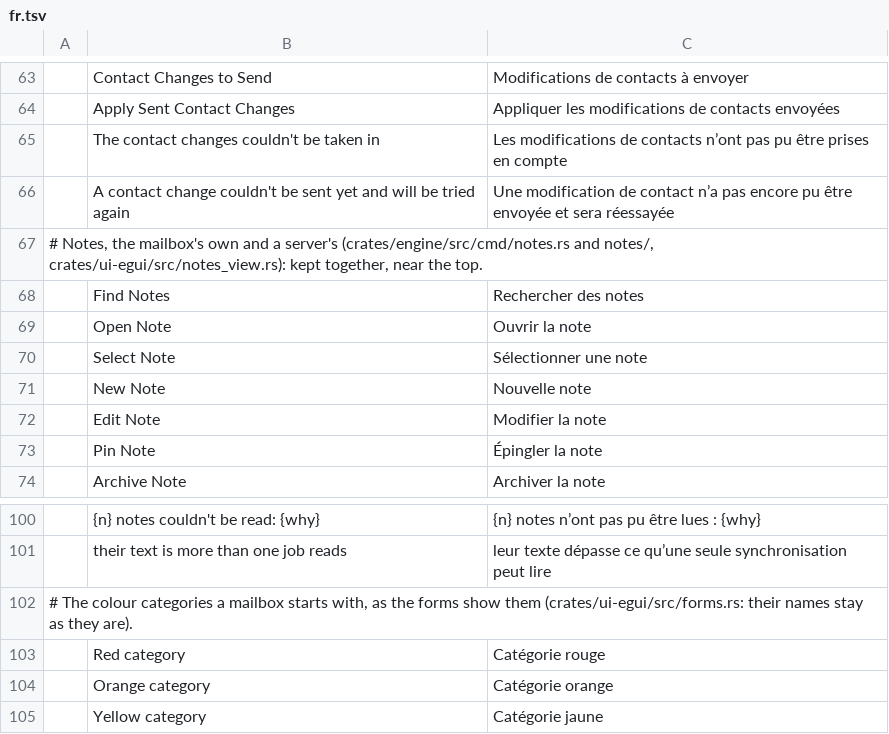
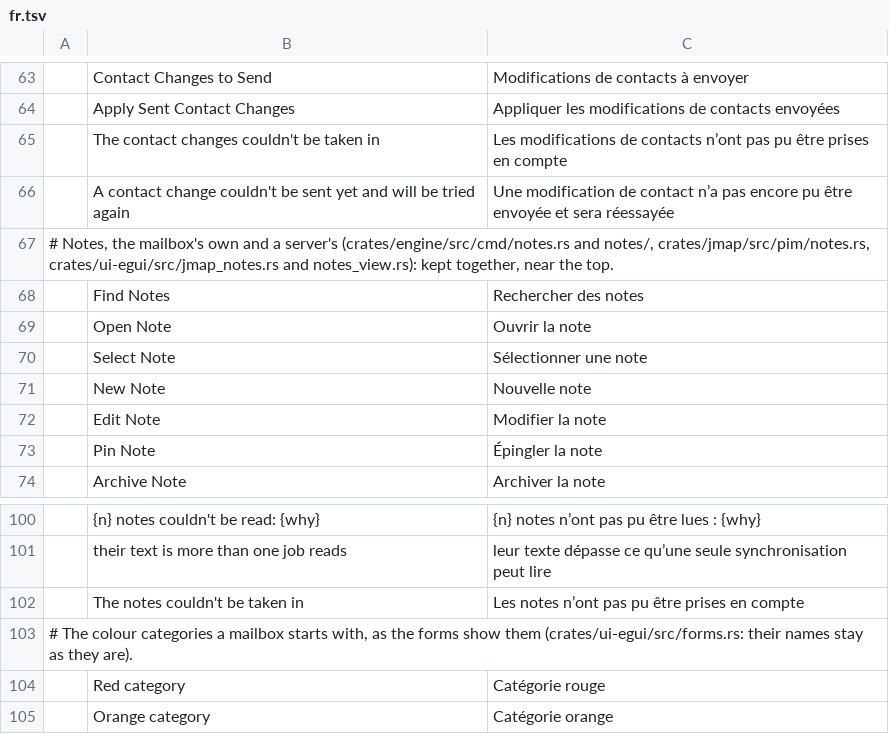
Before and after one commit to bvisible/mailcraft, a TSV file: crates/ui-egui/src/i18n/fr.tsv, drawn as a sheet; only a part is shown, gaps mark what is left out; the shorter side is filled out with more unchanged rows.

Commit message:
feat(ui): the window keeps a JMAP account's notes current with its calendar's jobs
The job that keeps an account's calendars and address books current asks for its notes too: with the
wide job (the first of an account and every ten minutes: a session that offers none says so and
costs nothing), at once when Notes comes to the front and every two minutes while it is in front.
A change of notes goes three seconds after the mailbox was last changed, and the very same changes
are not sent again within half a minute; a job for the days around an invitation asks nothing of
them.

The window keeps in memory the state the job says the notes are at, hands it back with every job
that asks anything of them, and forgets it after a job that brought none. The answer is taken in
last: what the server made of the changes, then the notes read; what the engine says of them goes to
the status bar and the Send/Receive problems report. A job that carried changes of notes and says
nothing of them came to nothing, and the server is left alone longer.

```diff
--- a/crates/ui-egui/src/i18n/fr.tsv
+++ b/crates/ui-egui/src/i18n/fr.tsv
@@ -66,3 +66,3 @@
 	A contact change couldn't be sent yet and will be tried again	Une modification de contact n’a pas encore pu être envoyée et sera réessayée
-# Notes, the mailbox's own and a server's (crates/engine/src/cmd/notes.rs and notes/, crates/ui-egui/src/notes_view.rs): kept together, near the top.
+# Notes, the mailbox's own and a server's (crates/engine/src/cmd/notes.rs and notes/, crates/jmap/src/pim/notes.rs, crates/ui-egui/src/jmap_notes.rs and notes_view.rs): kept together, near the top.
 	Find Notes	Rechercher des notes
@@ -101,2 +101,3 @@
 	their text is more than one job reads	leur texte dépasse ce qu’une seule synchronisation peut lire
+	The notes couldn't be taken in	Les notes n’ont pas pu être prises en compte
 # The colour categories a mailbox starts with, as the forms show them (crates/ui-egui/src/forms.rs: their names stay as they are).
```
Also changed, not shown: 4 other files.
